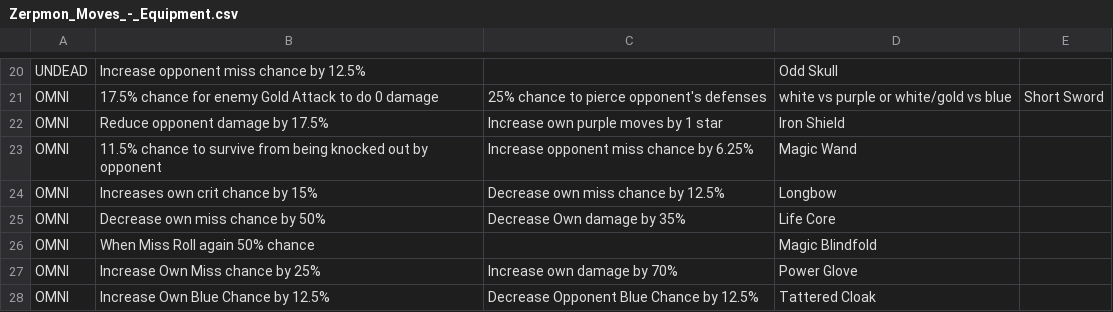
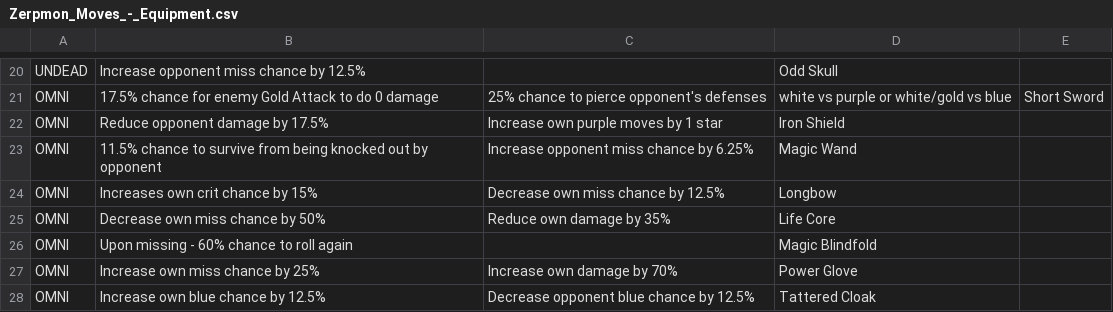
Before and after one commit to Gen3Games/Zerpmon-Discord-Bot, a CSV file: static/Zerpmon_Moves_-_Equipment.csv, drawn as a sheet; only a part is shown, gaps mark what is left out; the diff names each change by its address in the sheet, - before the commit and + after, or states it on an @@ line.

```diff
--- a/static/Zerpmon_Moves_-_Equipment.csv
+++ b/static/Zerpmon_Moves_-_Equipment.csv
-C25: Decrease Own damage by 35%
+C25: Reduce own damage by 35%
-B26: When Miss Roll again 50% chance
+B26: Upon missing - 60% chance to roll again
-B27: Increase Own Miss chance by 25%
+B27: Increase own miss chance by 25%
-B28: Increase Own Blue Chance by 12.5%
+B28: Increase own blue chance by 12.5%
-C28: Decrease Opponent Blue Chance by 12.5%
+C28: Decrease opponent blue chance by 12.5%
```
Also changed, not shown: 8 other files.
